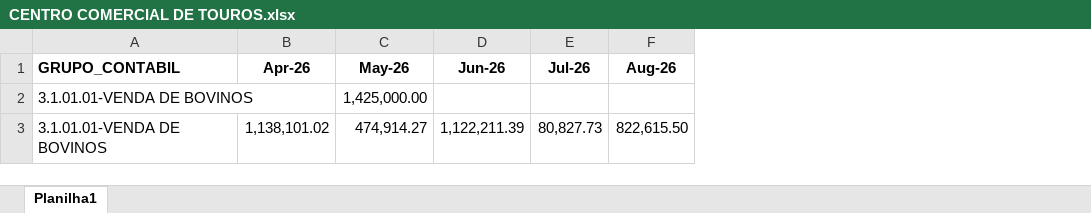
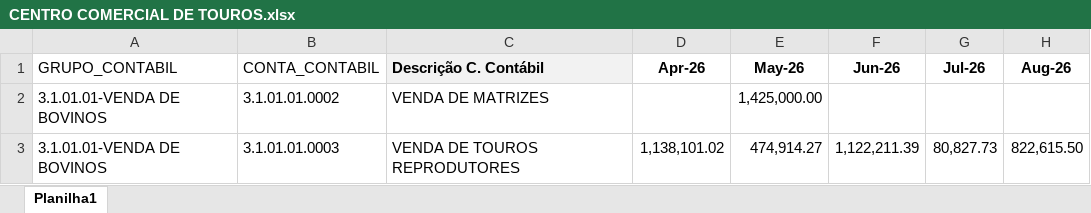
Before and after one commit to Regenier01/budgetflow-insights, an Excel workbook: Orçado_Receitas/Receita_Pecuaria/CENTRO COMERCIAL DE TOUROS.xlsx, sheet Planilha1, drawn as a sheet; only a part is shown; values as stored, in another font and other column widths than the file's, no borders; the diff names each change by its address in the sheet, - before the commit and + after, or states it on an @@ line.

Commit message:
RECEITAS-PEC-OK

```diff
--- a/Orçado_Receitas/Receita_Pecuaria/CENTRO COMERCIAL DE TOUROS.xlsx (sheet Planilha1)
+++ b/Orçado_Receitas/Receita_Pecuaria/CENTRO COMERCIAL DE TOUROS.xlsx (sheet Planilha1)
+column B (CONTA_CONTABIL), rows 2-3: 3.1.01.01.0002 | 3.1.01.01.0003
+column C (Descrição C. Contábil), rows 2-3: VENDA DE MATRIZES | VENDA DE TOUROS REPRODUTORES
-A1 bold: on
+A1 bold: off
```
Also changed, not shown: Orçado_Receitas/Receita_Pecuaria/BANDEIRANTES - PECUARIA.xlsx, Orçado_Receitas/Receita_Pecuaria/Confinamento.xlsx, 10 other files.
